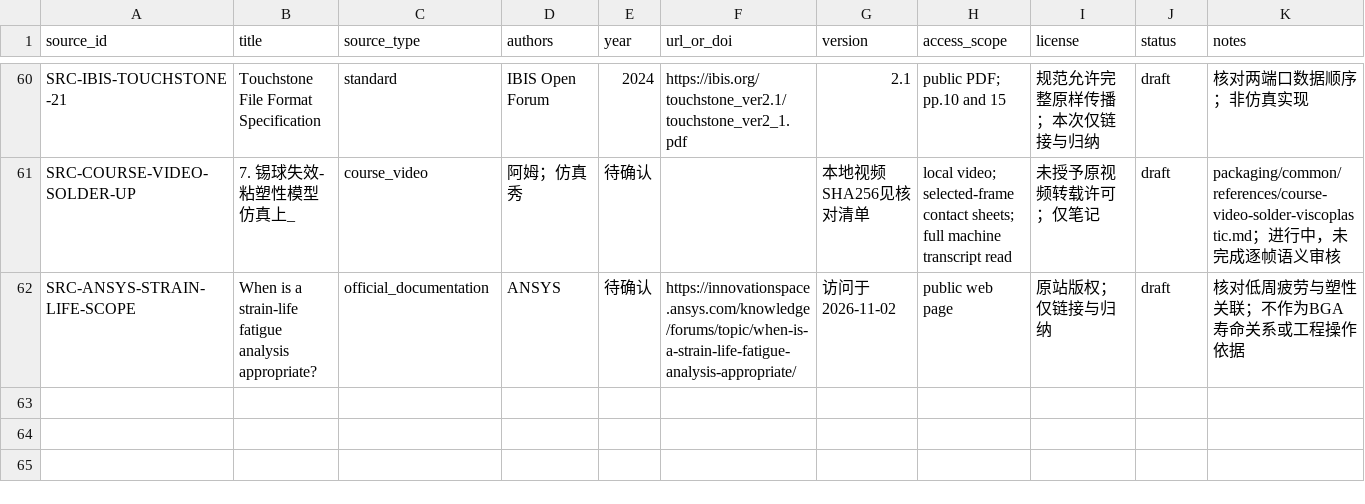
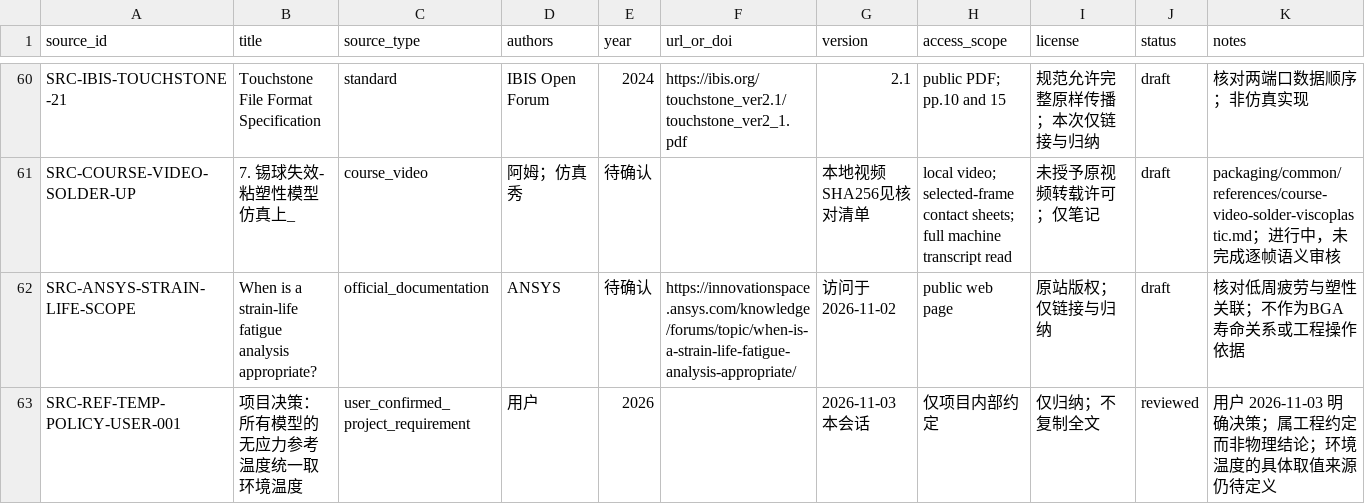
Before and after one commit to XDS-4110/advanced-packaging-simulation-kb, a CSV file: shared/references/catalog.csv, drawn as a sheet; only a part is shown, gaps mark what is left out.

Commit message:
docs: add structural judgment layer and reference-temperature policy

```diff
--- a/shared/references/catalog.csv
+++ b/shared/references/catalog.csv
@@ -62 +62,2 @@ SRC-COURSE-VIDEO-SOLDER-UP,7. 锡球失效-粘塑性模型仿真上_,course_vide
 SRC-ANSYS-STRAIN-LIFE-SCOPE,When is a strain-life fatigue analysis appropriate?,official_documentation,ANSYS,待确认,https://innovationspace.ansys.com/knowledge/forums/topic/when-is-a-strain-life-fatigue-analysis-appropriate/,访问于2026-11-02,public web page,原站版权；仅链接与归纳,draft,核对低周疲劳与塑性关联；不作为BGA寿命关系或工程操作依据
+SRC-REF-TEMP-POLICY-USER-001,项目决策：所有模型的无应力参考温度统一取环境温度,user_confirmed_project_requirement,用户,2026,,2026-11-03 本会话,仅项目内部约定,仅归纳；不复制全文,reviewed,用户 2026-11-03 明确决策；属工程约定而非物理结论；环境温度的具体取值来源仍待定义
```
Also changed, not shown: 10 other files.
